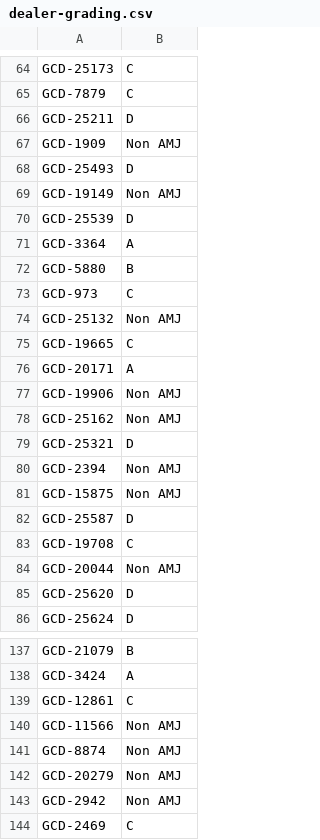
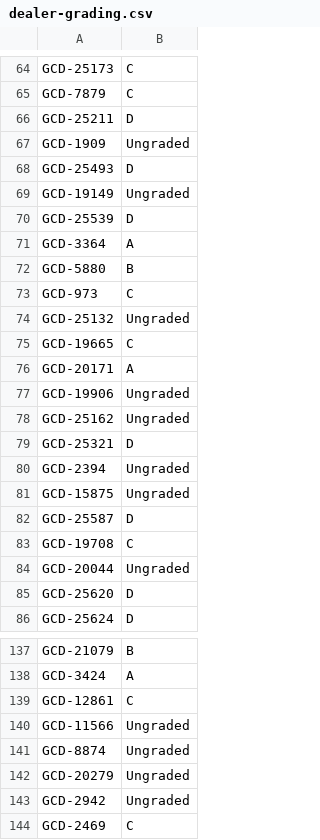
Before and after one commit to christopheryo-max/ens, a CSV file: data-E&S/dealer-grading.csv, drawn as a sheet; only a part is shown, gaps mark what is left out; the diff covers the shown part only.

```diff
--- a/data-E&S/dealer-grading.csv
+++ b/data-E&S/dealer-grading.csv
@@ -66,5 +66,5 @@ GCD-7879,C
 GCD-25211,D
-GCD-1909,Non AMJ
+GCD-1909,Ungraded
 GCD-25493,D
-GCD-19149,Non AMJ
+GCD-19149,Ungraded
 GCD-25539,D
@@ -73,13 +73,13 @@ GCD-5880,B
 GCD-973,C
-GCD-25132,Non AMJ
+GCD-25132,Ungraded
 GCD-19665,C
 GCD-20171,A
-GCD-19906,Non AMJ
-GCD-25162,Non AMJ
+GCD-19906,Ungraded
+GCD-25162,Ungraded
 GCD-25321,D
-GCD-2394,Non AMJ
-GCD-15875,Non AMJ
+GCD-2394,Ungraded
+GCD-15875,Ungraded
 GCD-25587,D
 GCD-19708,C
-GCD-20044,Non AMJ
+GCD-20044,Ungraded
 GCD-25620,D
@@ -139,6 +139,6 @@ GCD-3424,A
 GCD-12861,C
-GCD-11566,Non AMJ
-GCD-8874,Non AMJ
-GCD-20279,Non AMJ
-GCD-2942,Non AMJ
+GCD-11566,Ungraded
+GCD-8874,Ungraded
+GCD-20279,Ungraded
+GCD-2942,Ungraded
 GCD-2469,C
```
Also changed, not shown: 107 edited cells elsewhere in this file.
